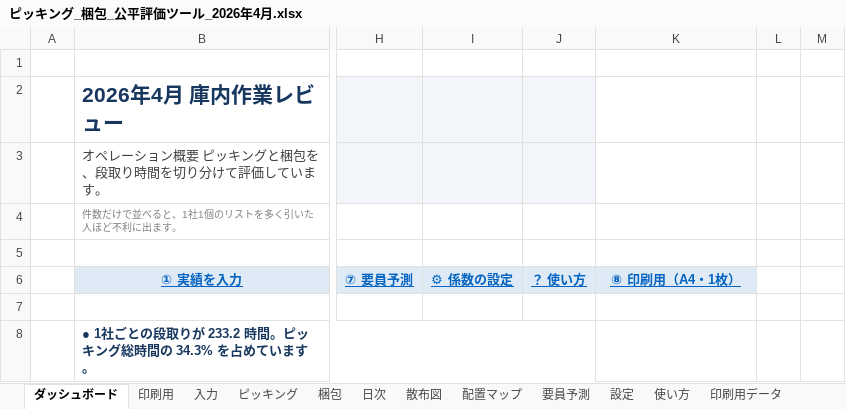
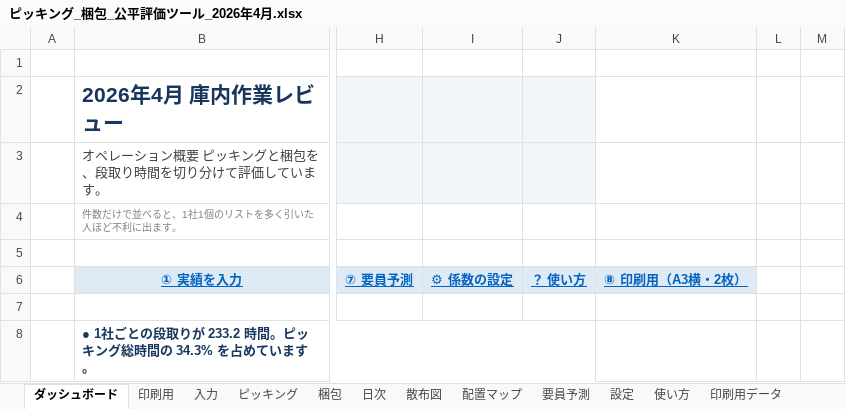
Before and after one commit to ajmmwttp/1, an Excel workbook: ピッキング_梱包_公平評価ツール_2026年4月.xlsx, sheet ダッシュボード, drawn as a sheet; only a part is shown, gaps mark what is left out; values as stored, in another font and other column widths than the file's, no borders; charts and pictures not drawn; the diff names each change by its address in the sheet, - before the commit and + after, or states it on an @@ line.

```diff
--- a/ピッキング_梱包_公平評価ツール_2026年4月.xlsx (sheet ダッシュボード)
+++ b/ピッキング_梱包_公平評価ツール_2026年4月.xlsx (sheet ダッシュボード)
-K6: ⑧ 印刷用（A4・1枚）
+K6: ⑧ 印刷用（A3横・2枚）
```
Also changed, not shown: sheet 使い方, sheet 梱包, sheet ピッキング, 1 other file.
